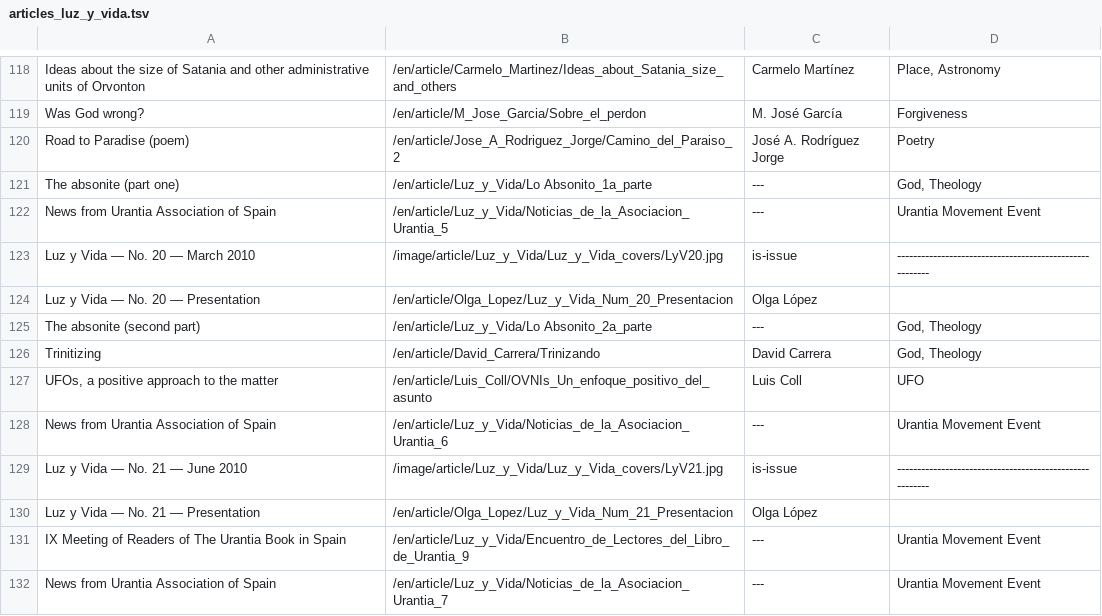
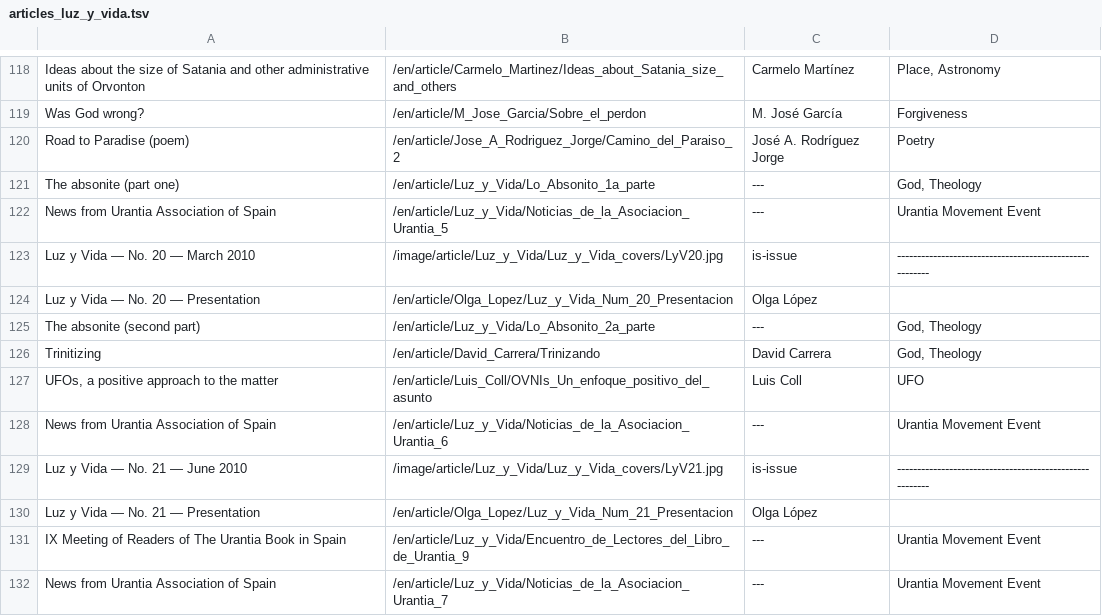
Before and after one commit to JanHerca/urantiapedia, a TSV file: input/txt/articles-en/articles_luz_y_vida.tsv, drawn as a sheet; only a part is shown, gaps mark what is left out.

Commit message:
Luz y Vida (in progress)

```diff
--- a/input/txt/articles-en/articles_luz_y_vida.tsv
+++ b/input/txt/articles-en/articles_luz_y_vida.tsv
@@ -120,3 +120,3 @@ Was God wrong?	/en/article/M_Jose_Garcia/Sobre_el_perdon	M. José García	Forgiv
 Road to Paradise (poem)	/en/article/Jose_A_Rodriguez_Jorge/Camino_del_Paraiso_2	José A. Rodríguez Jorge	Poetry
-The absonite (part one)	/en/article/Luz_y_Vida/Lo Absonito_1a_parte	---	God, Theology
+The absonite (part one)	/en/article/Luz_y_Vida/Lo_Absonito_1a_parte	---	God, Theology
 News from Urantia Association of Spain	/en/article/Luz_y_Vida/Noticias_de_la_Asociacion_Urantia_5	---	Urantia Movement Event
@@ -124,3 +124,3 @@ Luz y Vida — No. 20 — March 2010	/image/article/Luz_y_Vida/Luz_y_Vida_covers
 Luz y Vida — No. 20 — Presentation	/en/article/Olga_Lopez/Luz_y_Vida_Num_20_Presentacion	Olga López	
-The absonite (second part)	/en/article/Luz_y_Vida/Lo Absonito_2a_parte	---	God, Theology
+The absonite (second part)	/en/article/Luz_y_Vida/Lo_Absonito_2a_parte	---	God, Theology
 Trinitizing	/en/article/David_Carrera/Trinizando	David Carrera	God, Theology
```
